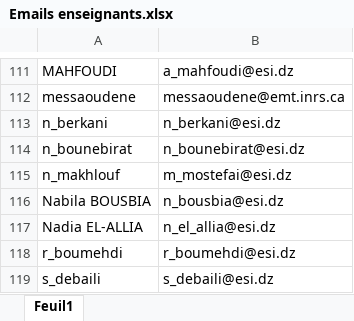
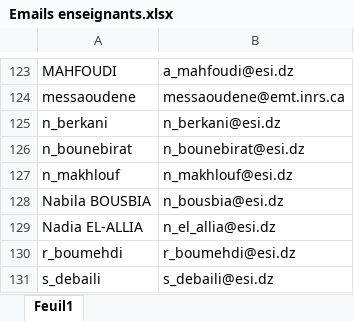
Before and after one commit to akhial/tice-factory, an Excel workbook: Emails enseignants.xlsx, sheet Feuil1, drawn as a sheet; only a part is shown, gaps mark what is left out; values as stored, in another font and other column widths than the file's, no borders; addresses are those after the commit; the diff covers the shown part only; the diff names each change by its address in the sheet, - before the commit and + after, or states it on an @@ line.

```diff
--- a/Emails enseignants.xlsx (sheet Feuil1)
+++ b/Emails enseignants.xlsx (sheet Feuil1)
-B127: m_mostefai@esi.dz
+B127: n_makhlouf@esi.dz
```
Also changed, not shown: 16 added rows and 2 edited cells elsewhere in this sheet, CHARGES_enseignants_Février2017_2016-2017 (1).xlsx, 4 other files.
